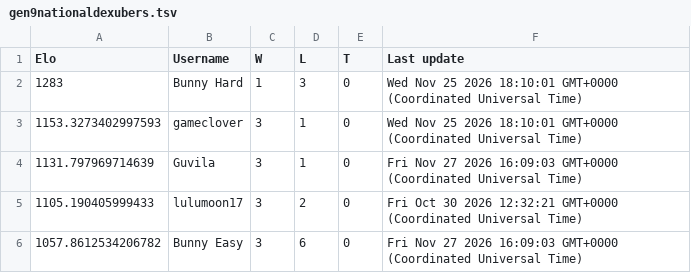
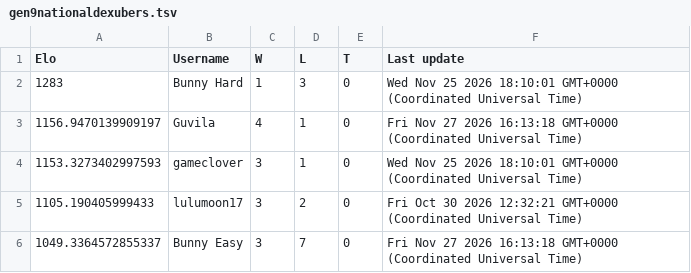
Before and after one commit to Proudkiller0015/velvet-bunny-showdown, a TSV file: data/ladders/gen9nationaldexubers.tsv, drawn as a sheet.

Commit message:
Ladder: gen9nationaldexubers [skip render]

```diff
--- a/data/ladders/gen9nationaldexubers.tsv
+++ b/data/ladders/gen9nationaldexubers.tsv
@@ -2,5 +2,5 @@ Elo	Username	W	L	T	Last update
 1283	Bunny Hard	1	3	0	Wed Nov 25 2026 18:10:01 GMT+0000 (Coordinated Universal Time)
+1156.9470139909197	Guvila	4	1	0	Fri Nov 27 2026 16:13:18 GMT+0000 (Coordinated Universal Time)
 1153.3273402997593	gameclover	3	1	0	Wed Nov 25 2026 18:10:01 GMT+0000 (Coordinated Universal Time)
-1131.797969714639	Guvila	3	1	0	Fri Nov 27 2026 16:09:03 GMT+0000 (Coordinated Universal Time)
 1105.190405999433	lulumoon17	3	2	0	Fri Oct 30 2026 12:32:21 GMT+0000 (Coordinated Universal Time)
-1057.8612534206782	Bunny Easy	3	6	0	Fri Nov 27 2026 16:09:03 GMT+0000 (Coordinated Universal Time)
+1049.3364572855337	Bunny Easy	3	7	0	Fri Nov 27 2026 16:13:18 GMT+0000 (Coordinated Universal Time)
```
